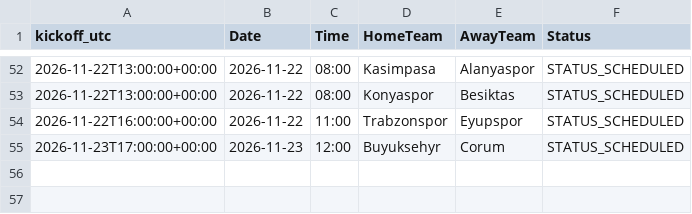
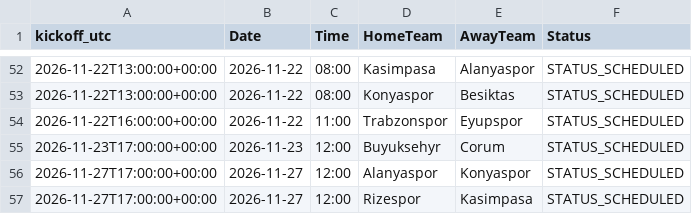
Before and after one commit to gmalbert/turkey-soccer, a CSV file: data_files/upcoming_fixtures.csv, drawn as a sheet; only a part is shown, gaps mark what is left out; the diff names each change by its address in the sheet, - before the commit and + after, or states it on an @@ line.

```diff
--- a/data_files/upcoming_fixtures.csv
+++ b/data_files/upcoming_fixtures.csv
+row 56: 2026-11-27T17:00:00+00:00 | 2026-11-27 | 12:00 | Alanyaspor | Konyaspor | STATUS_SCHEDULED
+row 57: 2026-11-27T17:00:00+00:00 | 2026-11-27 | 12:00 | Rizespor | Kasimpasa | STATUS_SCHEDULED
```
Also changed, not shown: data_files/poisson_metrics_history.csv, data_files/upcoming_predictions.csv, 13 other files.
